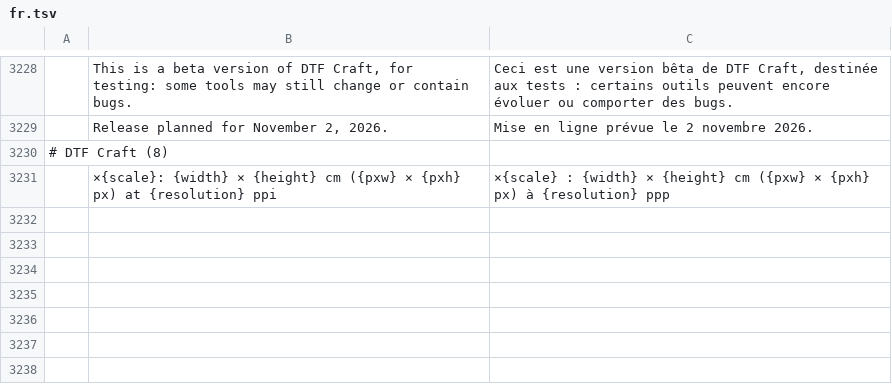
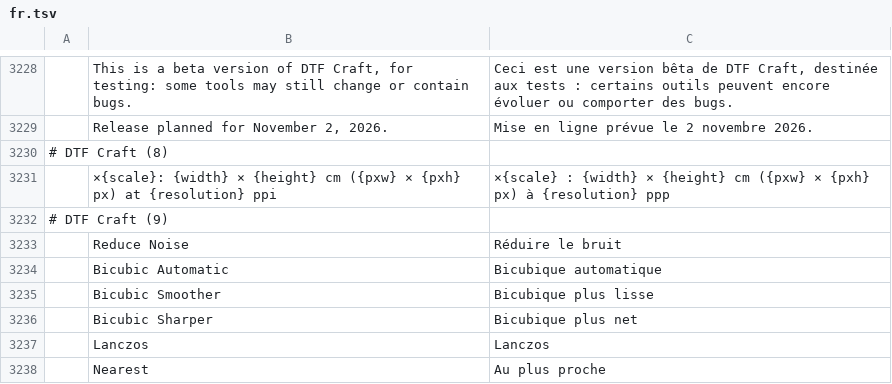
Before and after one commit to 37deuxglacet-lang/dtf-craft, a TSV file: crates/ui-egui/src/i18n/fr.tsv, drawn as a sheet; only a part is shown, gaps mark what is left out; the diff names each change by its address in the sheet, - before the commit and + after, or states it on an @@ line.

```diff
--- a/crates/ui-egui/src/i18n/fr.tsv
+++ b/crates/ui-egui/src/i18n/fr.tsv
+row 3232: # DTF Craft (9)
+row 3233:  | Reduce Noise | Réduire le bruit
+row 3234:  | Bicubic Automatic | Bicubique automatique
+row 3235:  | Bicubic Smoother | Bicubique plus lisse
+row 3236:  | Bicubic Sharper | Bicubique plus net
+row 3237:  | Lanczos | Lanczos
+row 3238:  | Nearest | Au plus proche
```
Also changed, not shown: 7 other files.
